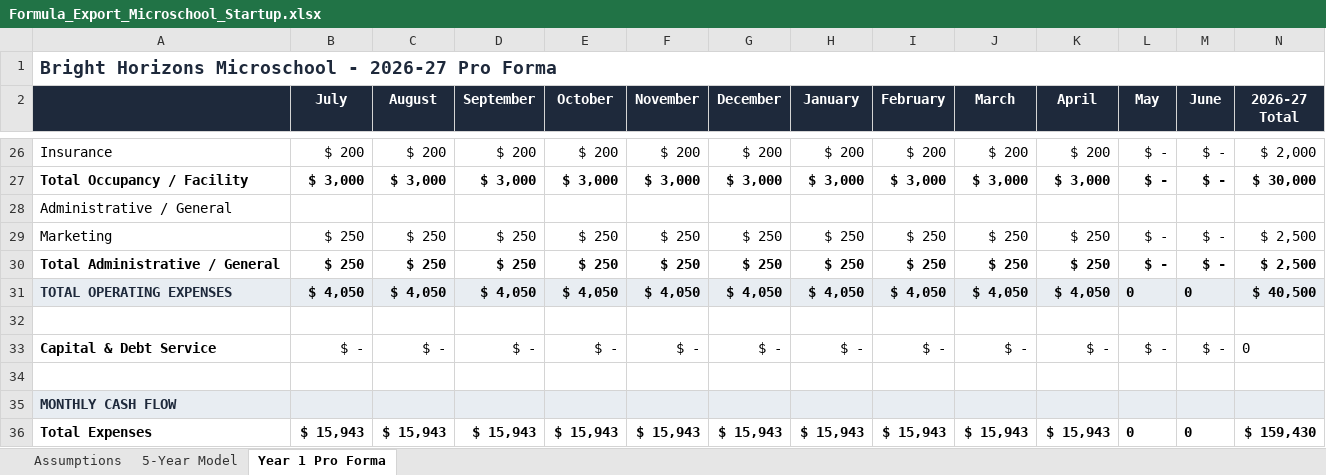
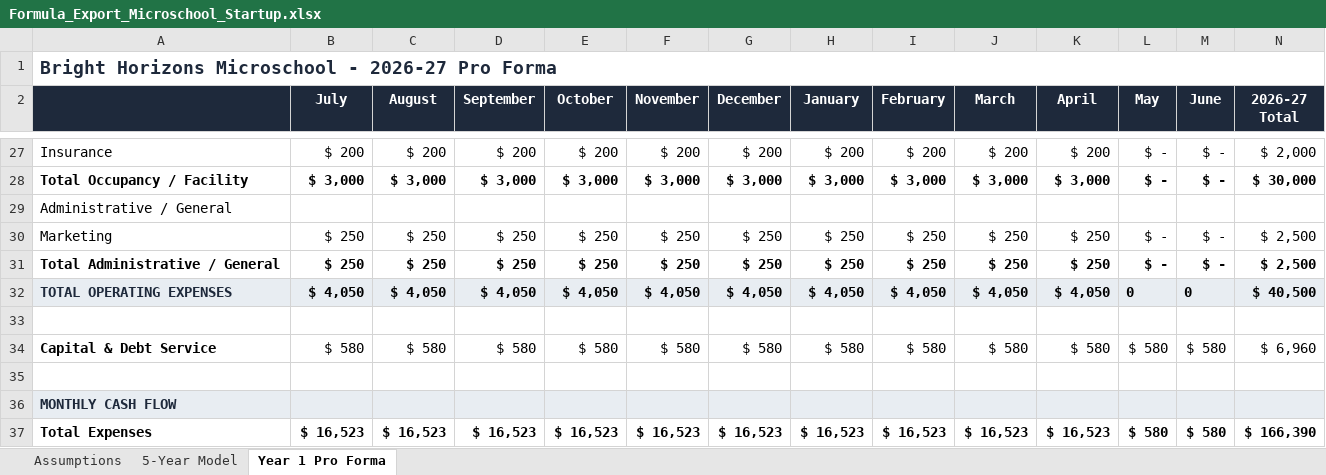
Before and after one commit to oronico/Schoolstack_Budget, an Excel workbook: artifacts/api-server/qa-output/Formula_Export_Microschool_Startup.xlsx, sheet Year 1 Pro Forma, drawn as a sheet; only a part is shown, gaps mark what is left out; values as stored, in another font and other column widths than the file's, no borders; addresses are those after the commit; the diff covers the shown part only; the diff names each change by its address in the sheet, - before the commit and + after, or states it on an @@ line.

```diff
--- a/artifacts/api-server/qa-output/Formula_Export_Microschool_Startup.xlsx (sheet Year 1 Pro Forma)
+++ b/artifacts/api-server/qa-output/Formula_Export_Microschool_Startup.xlsx (sheet Year 1 Pro Forma)
-B34 (July): $ -
+B34 (July): $ 580
-C34 (August): $ -
+C34 (August): $ 580
-D34 (September): $ -
+D34 (September): $ 580
-E34 (October): $ -
+E34 (October): $ 580
-F34 (November): $ -
+F34 (November): $ 580
-G34 (December): $ -
+G34 (December): $ 580
-H34 (January): $ -
+H34 (January): $ 580
-I34 (February): $ -
+I34 (February): $ 580
-J34 (March): $ -
+J34 (March): $ 580
-K34 (April): $ -
+K34 (April): $ 580
-L34 (May): $ -
+L34 (May): $ 580
-M34 (June): $ -
+M34 (June): $ 580
-N34 (2026-27 Total): 0
+N34 (2026-27 Total): $ 6,960
-B37 (July): $ 15,943
+B37 (July): $ 16,523
-C37 (August): $ 15,943
+C37 (August): $ 16,523
-D37 (September): $ 15,943
+D37 (September): $ 16,523
-E37 (October): $ 15,943
+E37 (October): $ 16,523
-F37 (November): $ 15,943
+F37 (November): $ 16,523
-G37 (December): $ 15,943
+G37 (December): $ 16,523
-H37 (January): $ 15,943
+H37 (January): $ 16,523
-I37 (February): $ 15,943
+I37 (February): $ 16,523
-J37 (March): $ 15,943
+J37 (March): $ 16,523
-K37 (April): $ 15,943
+K37 (April): $ 16,523
-L37 (May): 0
+L37 (May): $ 580
-M37 (June): 0
+M37 (June): $ 580
-N37 (2026-27 Total): $ 159,430
+N37 (2026-27 Total): $ 166,390
```
Also changed, not shown: 1 added row and 39 edited cells elsewhere in this sheet, sheet 5-Year Model, sheet Assumptions, formulas that keep their value, artifacts/api-server/qa-output/Underwriting_V1_(14-tab)_Microschool_Startup.xlsx, artifacts/api-server/qa-output/Underwriting_V2_(21-tab)_Charter_ADA_Grade-Band.xlsx, 23 other files.
